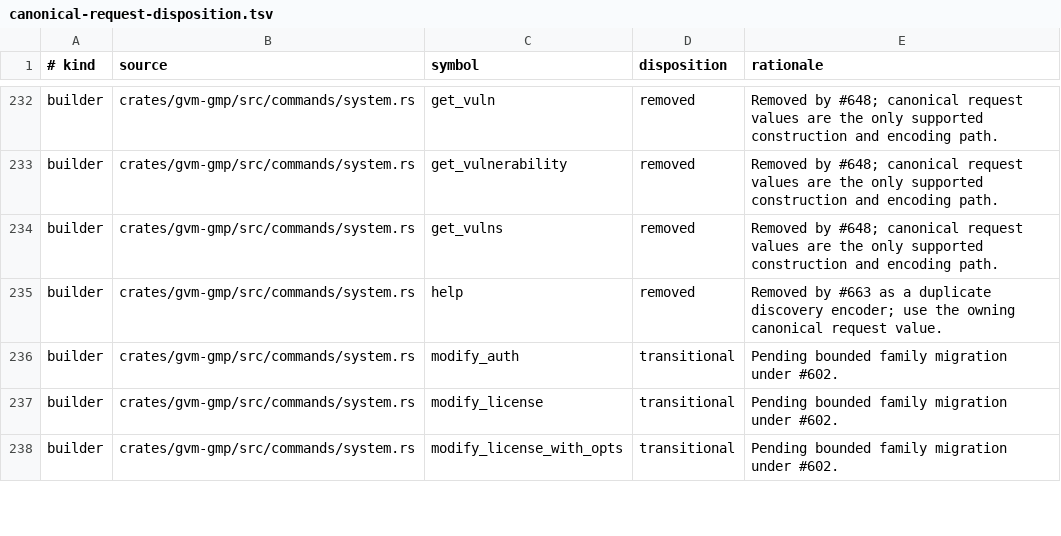
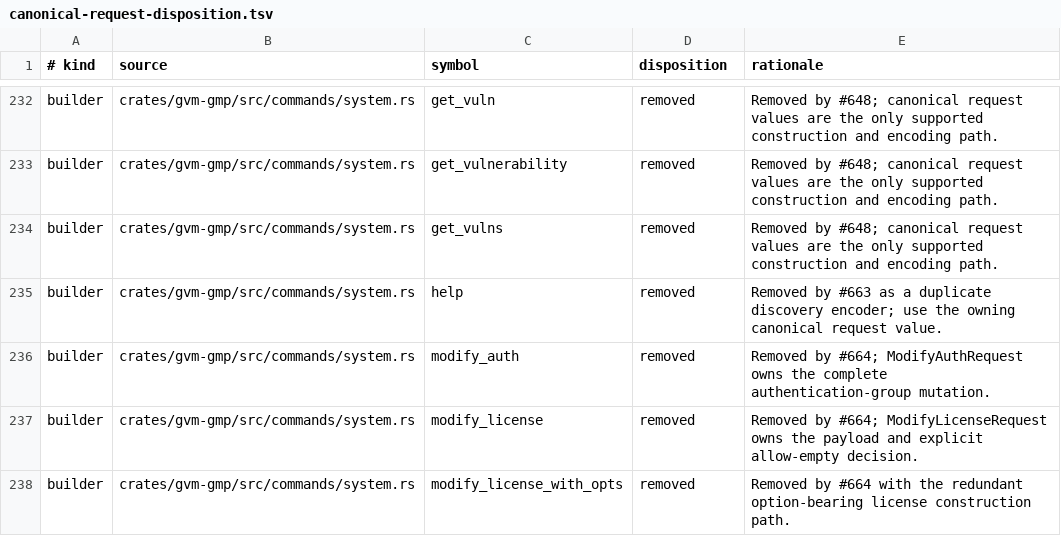
Before and after one commit to greenbone-hive/rust-gvm, a TSV file: docs/canonical-request-disposition.tsv, drawn as a sheet; only a part is shown, gaps mark what is left out; the diff covers the shown part only.

Commit message:
Canonicalize system administration and cleanup requests (#671)
Agent: Thoth
Model: openai/gpt-5.6-sol
Thinking: high
Bot-Owner: @llunved

```diff
--- a/docs/canonical-request-disposition.tsv
+++ b/docs/canonical-request-disposition.tsv
@@ -235,4 +235,4 @@ builder	crates/gvm-gmp/src/commands/system.rs	get_vulns	removed	Removed by #648;
 builder	crates/gvm-gmp/src/commands/system.rs	help	removed	Removed by #663 as a duplicate discovery encoder; use the owning canonical request value.
-builder	crates/gvm-gmp/src/commands/system.rs	modify_auth	transitional	Pending bounded family migration under #602.
-builder	crates/gvm-gmp/src/commands/system.rs	modify_license	transitional	Pending bounded family migration under #602.
-builder	crates/gvm-gmp/src/commands/system.rs	modify_license_with_opts	transitional	Pending bounded family migration under #602.
+builder	crates/gvm-gmp/src/commands/system.rs	modify_auth	removed	Removed by #664; ModifyAuthRequest owns the complete authentication-group mutation.
+builder	crates/gvm-gmp/src/commands/system.rs	modify_license	removed	Removed by #664; ModifyLicenseRequest owns the payload and explicit allow-empty decision.
+builder	crates/gvm-gmp/src/commands/system.rs	modify_license_with_opts	removed	Removed by #664 with the redundant option-bearing license construction path.
```
Also changed, not shown: 2 added rows and 58 edited cells elsewhere in this file, 27 other files.
